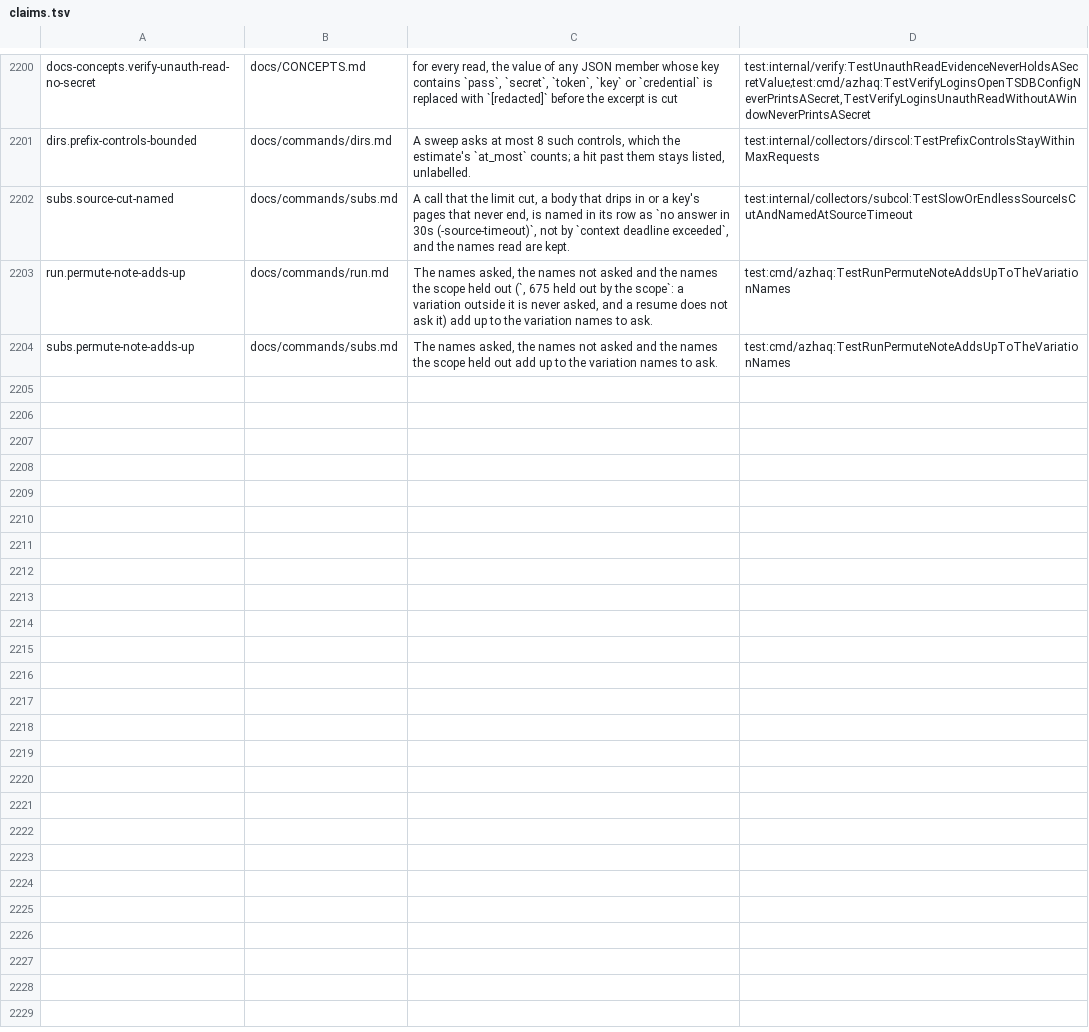
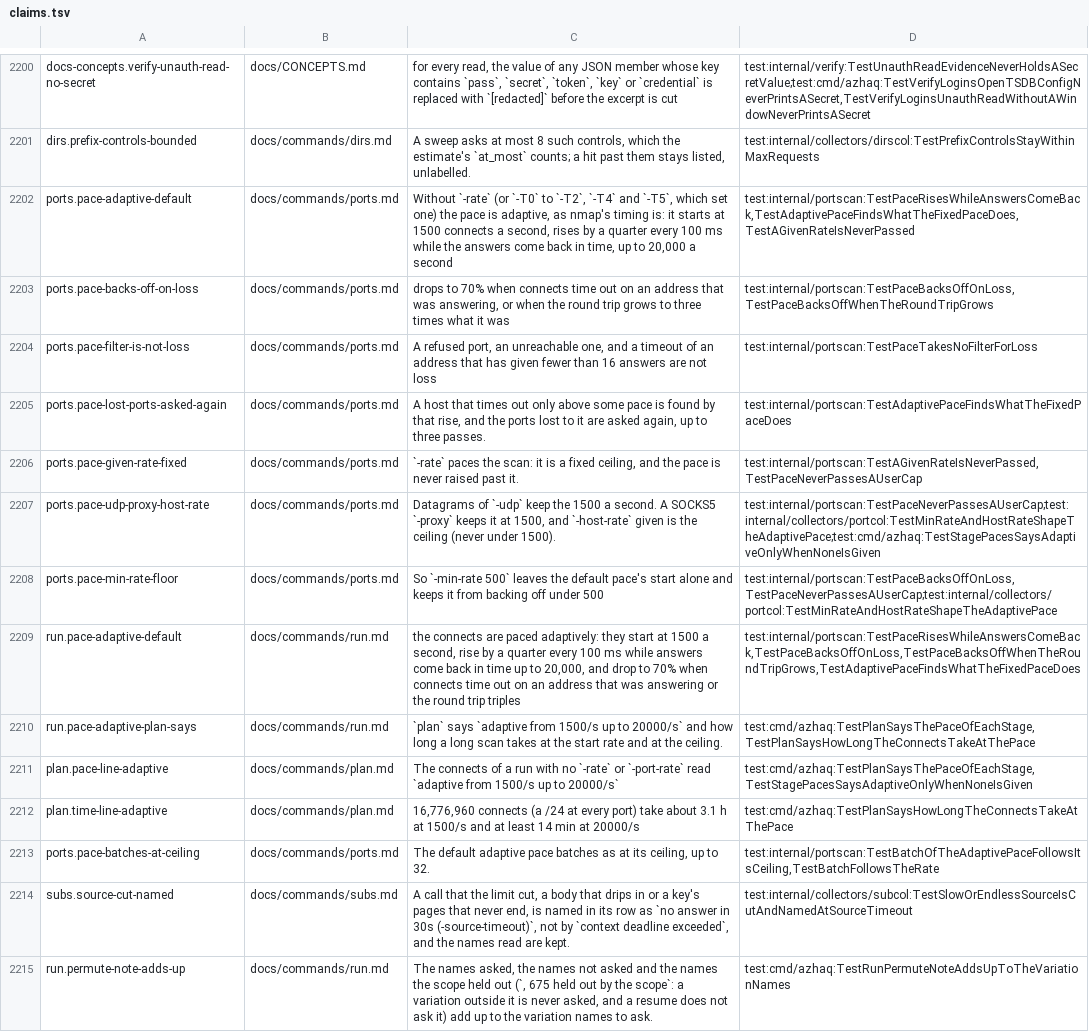
Before and after one commit to lilsadfoqs/azhaq, a TSV file: docs/claims.tsv, drawn as a sheet; only a part is shown, gaps mark what is left out; the shorter side is filled out with more unchanged rows; the diff names each change by its address in the sheet, - before the commit and + after, or states it on an @@ line.

Commit message:
perf(ports): follow the answers for the default connect pace (#627)
Without -rate or -port-rate the connect pace starts at 1500/s and rises to 20000/s while answers
come back, drops to 70% on loss (a rise in timeouts of an address that answers, or a round trip
past 3x its baseline) and asks the ports lost to a drop again. A given rate stays fixed. Paired
bench of ports, services and scale: 31/31 on both commits, the same open ports.

Refs #451

```diff
--- a/docs/claims.tsv
+++ b/docs/claims.tsv
+row 2202: ports.pace-adaptive-default | docs/commands/ports.md | Without `-rate` (or `-T0` to `-T2`, `-T4` and `-T5`, which set one) the pace is adaptive, as nmap's timing is: it starts at 1500 connects a second, rises by a quarter every 100 ms while the answers come back in time, up to 20,000 a second | test:internal/portscan:TestPaceRisesWhileAnswersComeBack,TestAdaptivePaceFindsWhatTheFixedPaceDoes,TestAGivenRateIsNeverPassed
+row 2203: ports.pace-backs-off-on-loss | docs/commands/ports.md | drops to 70% when connects time out on an address that was answering, or when the round trip grows to three times what it was | test:internal/portscan:TestPaceBacksOffOnLoss,TestPaceBacksOffWhenTheRoundTripGrows
+row 2204: ports.pace-filter-is-not-loss | docs/commands/ports.md | A refused port, an unreachable one, and a timeout of an address that has given fewer than 16 answers are not loss | test:internal/portscan:TestPaceTakesNoFilterForLoss
+row 2205: ports.pace-lost-ports-asked-again | docs/commands/ports.md | A host that times out only above some pace is found by that rise, and the ports lost to it are asked again, up to three passes. | test:internal/portscan:TestAdaptivePaceFindsWhatTheFixedPaceDoes
+row 2206: ports.pace-given-rate-fixed | docs/commands/ports.md | `-rate` paces the scan: it is a fixed ceiling, and the pace is never raised past it. | test:internal/portscan:TestAGivenRateIsNeverPassed,TestPaceNeverPassesAUserCap
+row 2207: ports.pace-udp-proxy-host-rate | docs/commands/ports.md | Datagrams of `-udp` keep the 1500 a second. A SOCKS5 `-proxy` keeps it at 1500, and `-host-rate` given is the ceiling (never under 1500). | test:internal/portscan:TestPaceNeverPassesAUserCap;test:internal/collectors/portcol:TestMinRateAndHostRateShapeTheAdaptivePace;test:cmd/azhaq:TestStagePacesSaysAdaptiveOnlyWhenNoneIsGiven
+row 2208: ports.pace-min-rate-floor | docs/commands/ports.md | So `-min-rate 500` leaves the default pace's start alone and keeps it from backing off under 500 | test:internal/portscan:TestPaceBacksOffOnLoss,TestPaceNeverPassesAUserCap;test:internal/collectors/portcol:TestMinRateAndHostRateShapeTheAdaptivePace
+row 2209: run.pace-adaptive-default | docs/commands/run.md | the connects are paced adaptively: they start at 1500 a second, rise by a quarter every 100 ms while answers come back in time up to 20,000, and drop to 70% when connects time out on an address that was answering or the round trip triples | test:internal/portscan:TestPaceRisesWhileAnswersComeBack,TestPaceBacksOffOnLoss,TestPaceBacksOffWhenTheRoundTripGrows,TestAdaptivePaceFindsWhatTheFixedPaceDoes
+row 2210: run.pace-adaptive-plan-says | docs/commands/run.md | `plan` says `adaptive from 1500/s up to 20000/s` and how long a long scan takes at the start rate and at the ceiling. | test:cmd/azhaq:TestPlanSaysThePaceOfEachStage,TestPlanSaysHowLongTheConnectsTakeAtThePace
+row 2211: plan.pace-line-adaptive | docs/commands/plan.md | The connects of a run with no `-rate` or `-port-rate` read `adaptive from 1500/s up to 20000/s` | test:cmd/azhaq:TestPlanSaysThePaceOfEachStage,TestStagePacesSaysAdaptiveOnlyWhenNoneIsGiven
+row 2212: plan.time-line-adaptive | docs/commands/plan.md | 16,776,960 connects (a /24 at every port) take about 3.1 h at 1500/s and at least 14 min at 20000/s | test:cmd/azhaq:TestPlanSaysHowLongTheConnectsTakeAtThePace
+row 2213: ports.pace-batches-at-ceiling | docs/commands/ports.md | The default adaptive pace batches as at its ceiling, up to 32. | test:internal/portscan:TestBatchOfTheAdaptivePaceFollowsItsCeiling,TestBatchFollowsTheRate
```
Also changed, not shown: 24 other files.
